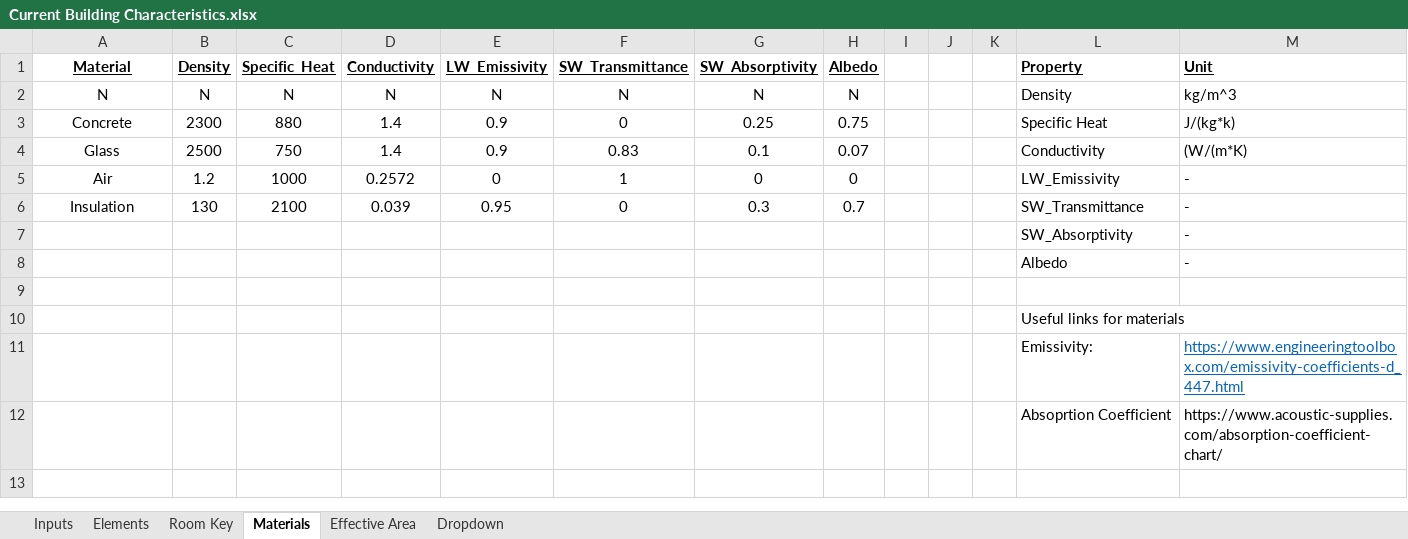
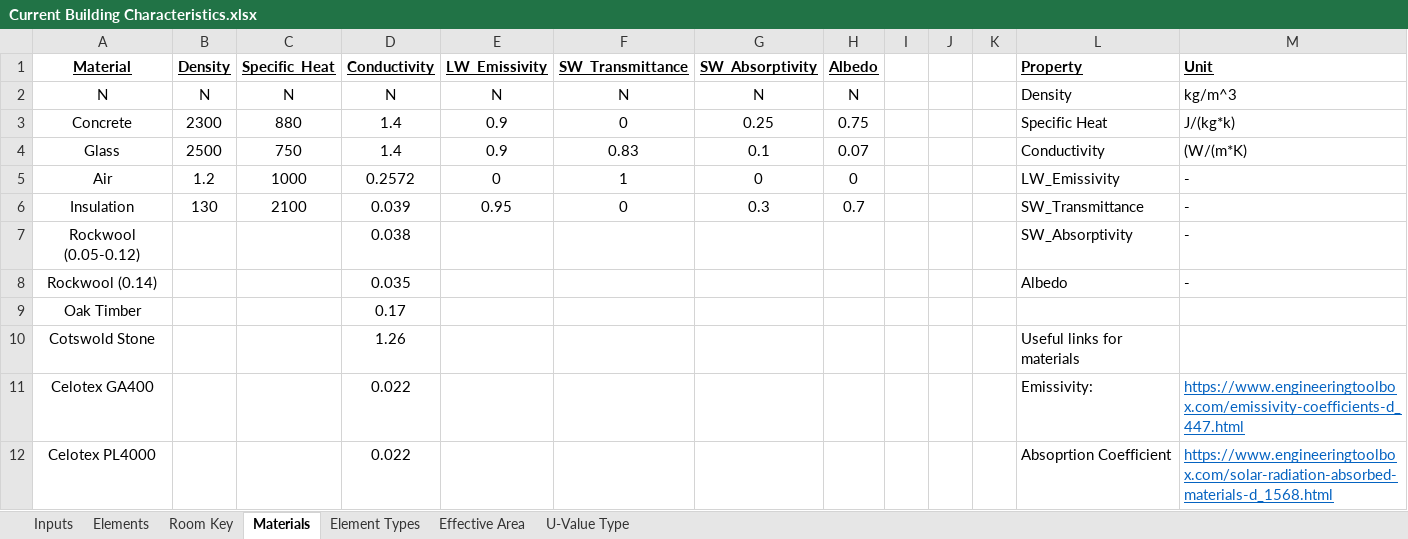
Before and after one commit to gerikcha/RenewEV-Heat-Loss-Code, an Excel workbook: Current Building Characteristics.xlsx, sheet Materials, drawn as a sheet; values as stored, in another font and other column widths than the file's, no borders; removed rows and columns are numbered as before the commit, all else as after; the diff names each change by its address in the sheet, - before the commit and + after, or states it on an @@ line.

```diff
--- a/Current Building Characteristics.xlsx (sheet Materials)
+++ b/Current Building Characteristics.xlsx (sheet Materials)
-sheet tab: Dropdown
+sheet tab: Element Types
+sheet tab: U-Value Type
@@ sheet tab order changed: Inputs | Elements | Room Key | Materials | Element Types | Effective Area | U-Value Type @@
-A7 (Material): (empty)
+A7 (Material): Rockwool (0.05-0.12)
-D7 (Conductivity): (empty)
+D7 (Conductivity): 0.038
-A8 (Material): (empty)
+A8 (Material): Rockwool (0.14)
-D8 (Conductivity): (empty)
+D8 (Conductivity): 0.035
-row 9: (empty)
+row 9: Oak Timber |  |  | 0.17
-row 10:  |  |  |  |  |  |  |  |  |  |  | Useful links for materials
-row 11:  |  |  |  |  |  |  |  |  |  |  | Emissivity: | https://www.engineeringtoolbox.com/emissivity-coefficients-d_447.html
-row 12:  |  |  |  |  |  |  |  |  |  |  | Absoprtion Coefficient | https://www.acoustic-supplies.com/absorption-coefficient-chart/
+row 10: Cotswold Stone |  |  | 1.26 |  |  |  |  |  |  |  | Useful links for materials
+row 11: Celotex GA400 |  |  | 0.022 |  |  |  |  |  |  |  | Emissivity: | https://www.engineeringtoolbox.com/emissivity-coefficients-d_447.html
+row 12: Celotex PL4000 |  |  | 0.022 |  |  |  |  |  |  |  | Absoprtion Coefficient | https://www.engineeringtoolbox.com/solar-radiation-absorbed-materials-d_1568.html
```
Also changed, not shown: sheet Elements, sheet Room Key, sheet Effective Area, sheet Inputs, sheet Element Types, hidden cells, 13 other files.
